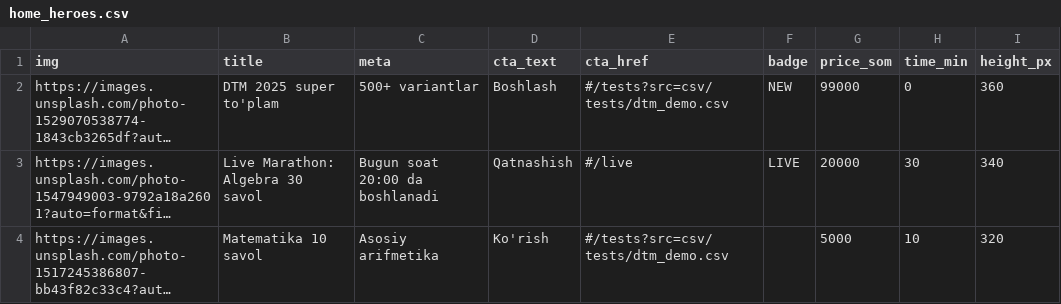
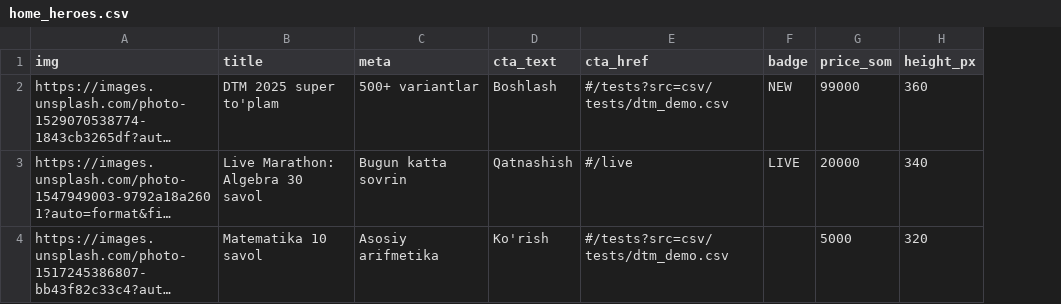
Before and after one commit to xplusyuz/XplusY, a CSV file: csv/home_heroes.csv, drawn as a sheet; long unchanged cells end in …; the diff names each change by its address in the sheet, - before the commit and + after, or states it on an @@ line.

```diff
--- a/csv/home_heroes.csv
+++ b/csv/home_heroes.csv
-column H (time_min), rows 2-4: 0 | 30 | 10
-C3 (meta): Bugun soat 20:00 da boshlanadi
+C3 (meta): Bugun katta sovrin
```
Also changed, not shown: csv/simulator.csv, 5 other files.
